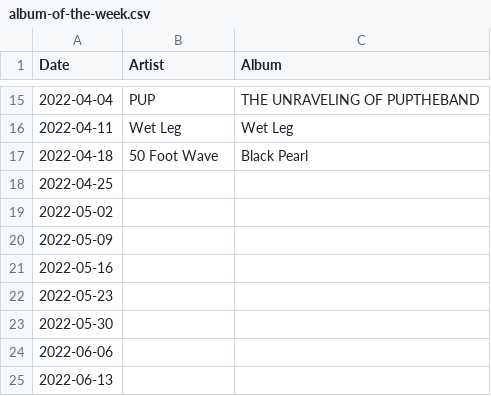
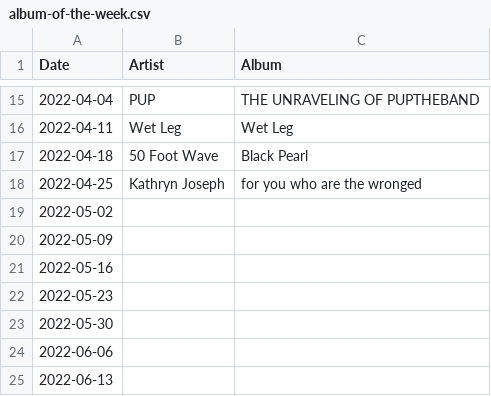
Before and after one commit to gilesdring/album-of-the-week, a CSV file: data/album-of-the-week.csv, drawn as a sheet; only a part is shown, gaps mark what is left out.

Commit message:
Flat: latest data (2022-04-26T00:55:12.514Z) {   "date": "2022-04-26T00:55:12.514Z",   "files": [     {       "name": "data/2022-04-25.json",       "deltaBytes": 399,       "source": "https://docs.google.com/spreadsheets/d/e/2PACX-1vTwWBoEAZTvoqqZ0IdLT4Dc0w47_6QQUJTqfdiIdn1UQ2f6azCTLpiYgbXL7FqhCwYczov2_lydYcqK/pub?gid=406046633&single=true&output=csv"     },     {       "name": "data/2022-02-14.json",       "deltaBytes": 0,       "source": "https://docs.google.com/spreadsheets/d/e/2PACX-1vTwWBoEAZTvoqqZ0IdLT4Dc0w47_6QQUJTqfdiIdn1UQ2f6azCTLpiYgbXL7FqhCwYczov2_lydYcqK/pub?gid=406046633&single=true&output=csv"     },     {       "name": "data/2022-03-21.json",       "deltaBytes": 0,       "source": "https://docs.google.com/spreadsheets/d/e/2PACX-1vTwWBoEAZTvoqqZ0IdLT4Dc0w47_6QQUJTqfdiIdn1UQ2f6azCTLpiYgbXL7FqhCwYczov2_lydYcqK/pub?gid=406046633&single=true&output=csv"     },     {       "name": "data/album-of-the-week.csv",       "deltaBytes": 41,       "source": "https://docs.google.com/spreadsheets/d/e/2PACX-1vTwWBoEAZTvoqqZ0IdLT4Dc0w47_6QQUJTqfdiIdn1UQ2f6azCTLpiYgbXL7FqhCwYczov2_lydYcqK/pub?gid=406046633&single=true&output=csv"     },     {       "name": "data/album-of-the-week.json",       "deltaBytes": 418,       "source": "https://docs.google.com/spreadsheets/d/e/2PACX-1vTwWBoEAZTvoqqZ0IdLT4Dc0w47_6QQUJTqfdiIdn1UQ2f6azCTLpiYgbXL7FqhCwYczov2_lydYcqK/pub?gid=406046633&single=true&output=csv"     }   ] }

```diff
--- a/data/album-of-the-week.csv
+++ b/data/album-of-the-week.csv
@@ -17,3 +17,3 @@ Date,Artist,Album
 2022-04-18,50 Foot Wave,Black Pearl
-2022-04-25,,
+2022-04-25,Kathryn Joseph,for you who are the wronged
 2022-05-02,,
```
Also changed, not shown: 4 other files.
